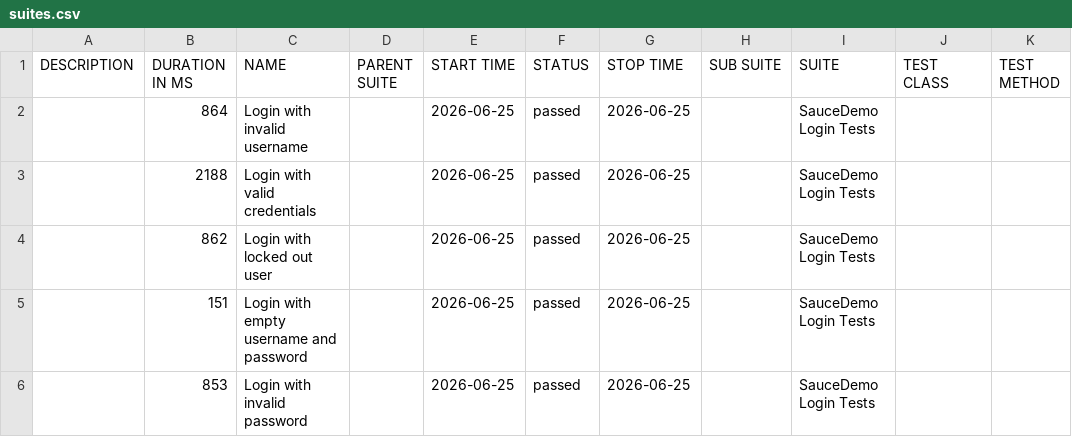
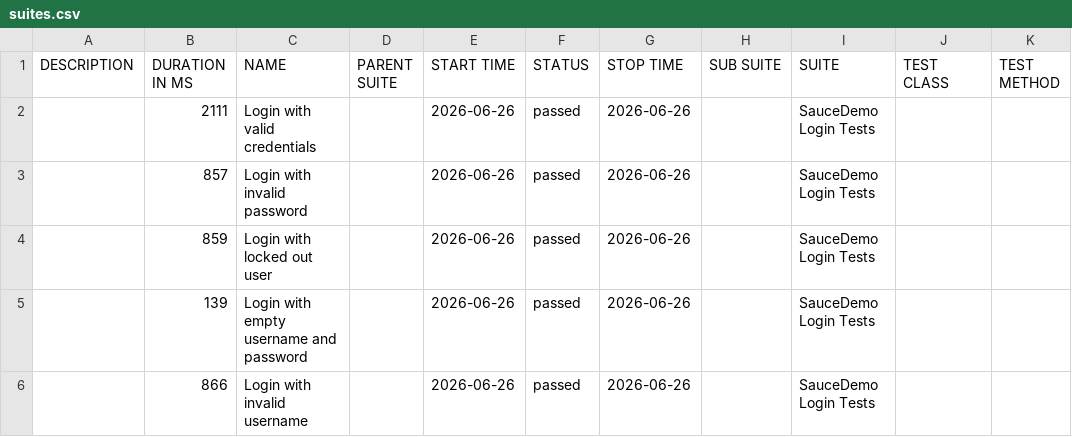
Before and after one commit to ParasOli/saucedemo-ui-automation, a CSV file: data/suites.csv, drawn as a sheet.

```diff
--- a/data/suites.csv
+++ b/data/suites.csv
@@ -1,6 +1,6 @@
 "DESCRIPTION","DURATION IN MS","NAME","PARENT SUITE","START TIME","STATUS","STOP TIME","SUB SUITE","SUITE","TEST CLASS","TEST METHOD"
-"","864","Login with invalid username","","2026-06-25","passed","2026-06-25","","SauceDemo Login Tests","",""
-"","2188","Login with valid credentials","","2026-06-25","passed","2026-06-25","","SauceDemo Login Tests","",""
-"","862","Login with locked out user","","2026-06-25","passed","2026-06-25","","SauceDemo Login Tests","",""
-"","151","Login with empty username and password","","2026-06-25","passed","2026-06-25","","SauceDemo Login Tests","",""
-"","853","Login with invalid password","","2026-06-25","passed","2026-06-25","","SauceDemo Login Tests","",""
+"","2111","Login with valid credentials","","2026-06-26","passed","2026-06-26","","SauceDemo Login Tests","",""
+"","857","Login with invalid password","","2026-06-26","passed","2026-06-26","","SauceDemo Login Tests","",""
+"","859","Login with locked out user","","2026-06-26","passed","2026-06-26","","SauceDemo Login Tests","",""
+"","139","Login with empty username and password","","2026-06-26","passed","2026-06-26","","SauceDemo Login Tests","",""
+"","866","Login with invalid username","","2026-06-26","passed","2026-06-26","","SauceDemo Login Tests","",""
```
Also changed, not shown: 24 other files.
